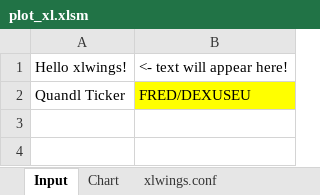
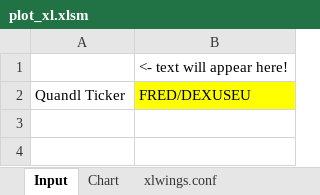
Before and after one commit to cuemacro/teaching, an Excel workbook: pythoncourse/coursecode/xlwings/plot_xl/plot_xl.xlsm, sheet Input, drawn as a sheet; only a part is shown; values as stored, in another font and other column widths than the file's, no borders; charts and pictures not drawn; the diff names each change by its address in the sheet, - before the commit and + after, or states it on an @@ line.

```diff
--- a/pythoncourse/coursecode/xlwings/plot_xl/plot_xl.xlsm (sheet Input)
+++ b/pythoncourse/coursecode/xlwings/plot_xl/plot_xl.xlsm (sheet Input)
-A1: Hello xlwings!
+A1: (empty)
```
Also changed, not shown: sheet Chart, sheet xlwings.conf, charts or pictures, pythoncourse/coursecode/xlwings/backtest_xl/backtest_xl.xlsm, 2 other files.
